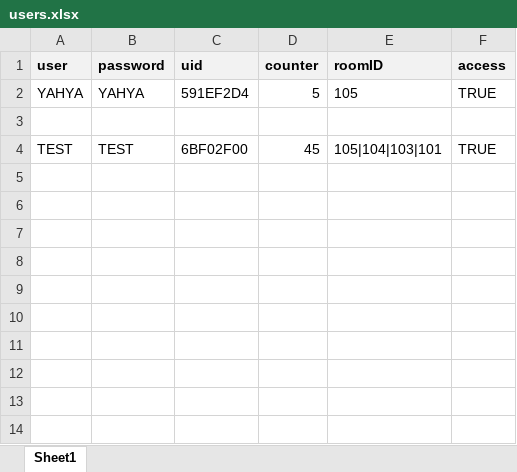
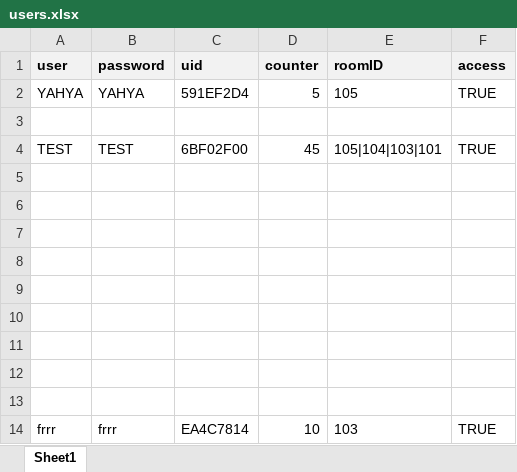
Before and after one commit to Silent0Wings/RFID-SecureDoor-Platform, an Excel workbook: Server/rfid-server-DBS-Http/users.xlsx, sheet Sheet1, drawn as a sheet; values as stored, in another font and other column widths than the file's, no borders; the diff names each change by its address in the sheet, - before the commit and + after, or states it on an @@ line.

Commit message:
Improve code formatting and web UI for ESP32 access control
Refactored code for better readability and consistency across .ino files, including expanded enum formatting and improved comments. Enhanced the web UI status page with color-coded indicators, collapsible JSON display, and additional system information for better diagnostics. Updated Excel files for logs and users.

```diff
--- a/Server/rfid-server-DBS-Http/users.xlsx (sheet Sheet1)
+++ b/Server/rfid-server-DBS-Http/users.xlsx (sheet Sheet1)
+row 5: (empty)
+row 6: (empty)
+row 7: (empty)
+row 8: (empty)
+row 9: (empty)
+row 10: (empty)
+row 11: (empty)
+row 12: (empty)
+row 13: (empty)
+row 14: frrr | frrr | EA4C7814 | 10 | 103 | TRUE
```
Also changed, not shown: Server/rfid-server-DBS-Http/logs.xlsx, 4 other files.
